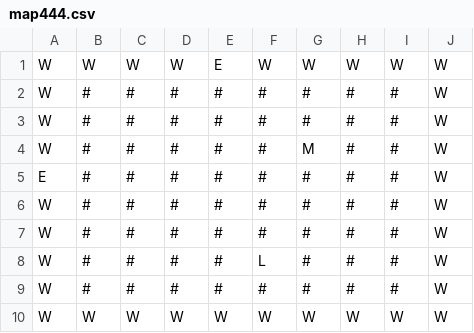
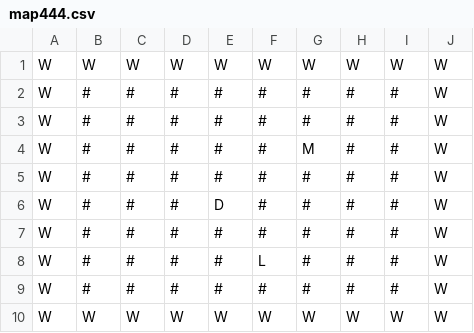
Before and after one commit to luxferre-code/SAE1.02_Thuillier_Doose, a CSV file: classes/maps/map444.csv, drawn as a sheet.

```diff
--- a/classes/maps/map444.csv
+++ b/classes/maps/map444.csv
@@ -1,2 +1,2 @@
-W,W,W,W,E,W,W,W,W,W
+W,W,W,W,W,W,W,W,W,W
 W,#,#,#,#,#,#,#,#,W
@@ -4,4 +4,4 @@ W,#,#,#,#,#,#,#,#,W
 W,#,#,#,#,#,M,#,#,W
-E,#,#,#,#,#,#,#,#,W
 W,#,#,#,#,#,#,#,#,W
+W,#,#,#,D,#,#,#,#,W
 W,#,#,#,#,#,#,#,#,W
```
Also changed, not shown: classes/maps/map340.csv, classes/maps/map344.csv, 18 other files.
